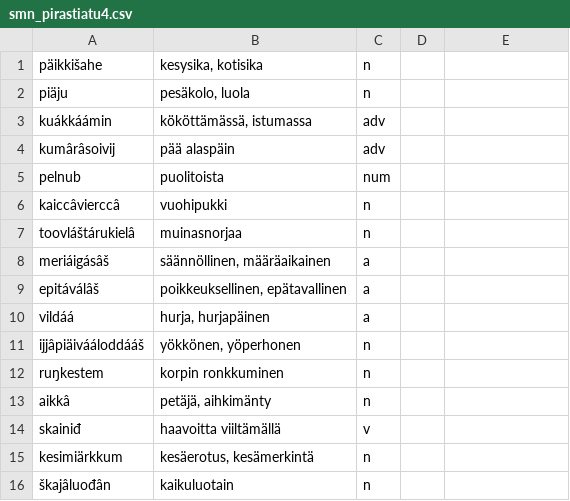
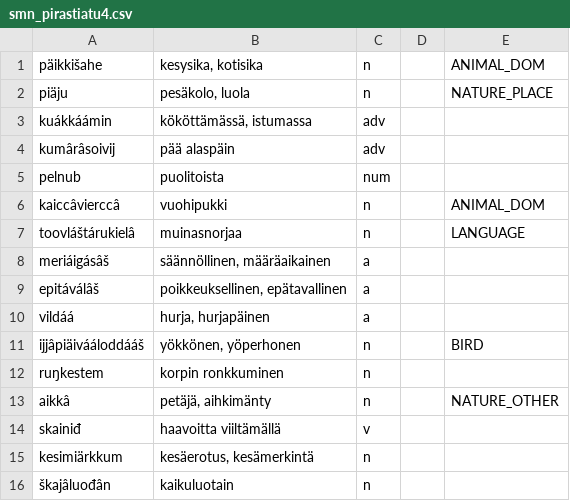
Before and after one commit to giellalt/dict-smn-fin, a CSV file: inc/smn_pirastiatu4.csv, drawn as a sheet; only a part is shown; the diff names each change by its address in the sheet, - before the commit and + after, or states it on an @@ line.

```diff
--- a/inc/smn_pirastiatu4.csv
+++ b/inc/smn_pirastiatu4.csv
-E1: (empty)
+E1: ANIMAL_DOM
-E2: (empty)
+E2: NATURE_PLACE
-E6: (empty)
+E6: ANIMAL_DOM
-E7: (empty)
+E7: LANGUAGE
-E11: (empty)
+E11: BIRD
-E13: (empty)
+E13: NATURE_OTHER
```
Also changed, not shown: inc/smn_biologia5.csv, inc/smn_ceelhi.csv.
